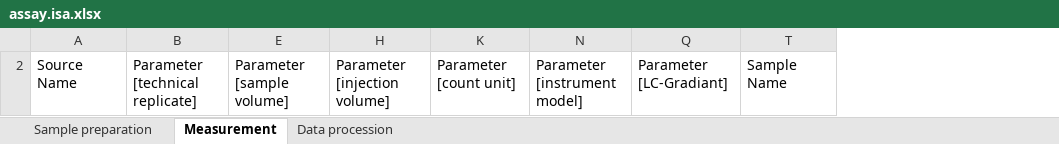
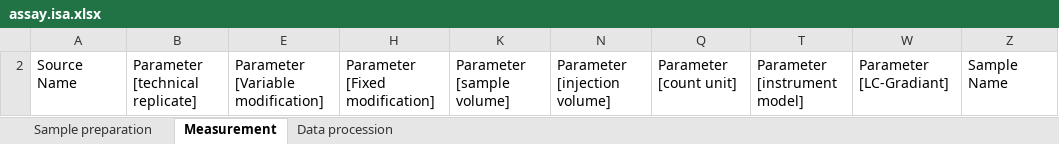
Before and after one commit to omaus/ARC, an Excel workbook: assays/proteomicsTemplate/assay.template/assay.isa.xlsx, sheet Measurement, drawn as a sheet; values as stored, in another font and other column widths than the file's, no borders; table styles not drawn; the diff names each change by its address in the sheet, - before the commit and + after, or states it on an @@ line.

Commit message:
Add Fixed/Variable modification to assay.isa.xlsx

```diff
--- a/assays/proteomicsTemplate/assay.template/assay.isa.xlsx (sheet Measurement)
+++ b/assays/proteomicsTemplate/assay.template/assay.isa.xlsx (sheet Measurement)
+column E, row 2: Parameter [Variable modification]
+column H, row 2: Parameter [Fixed modification]
```
Also changed, not shown: hidden cells.
